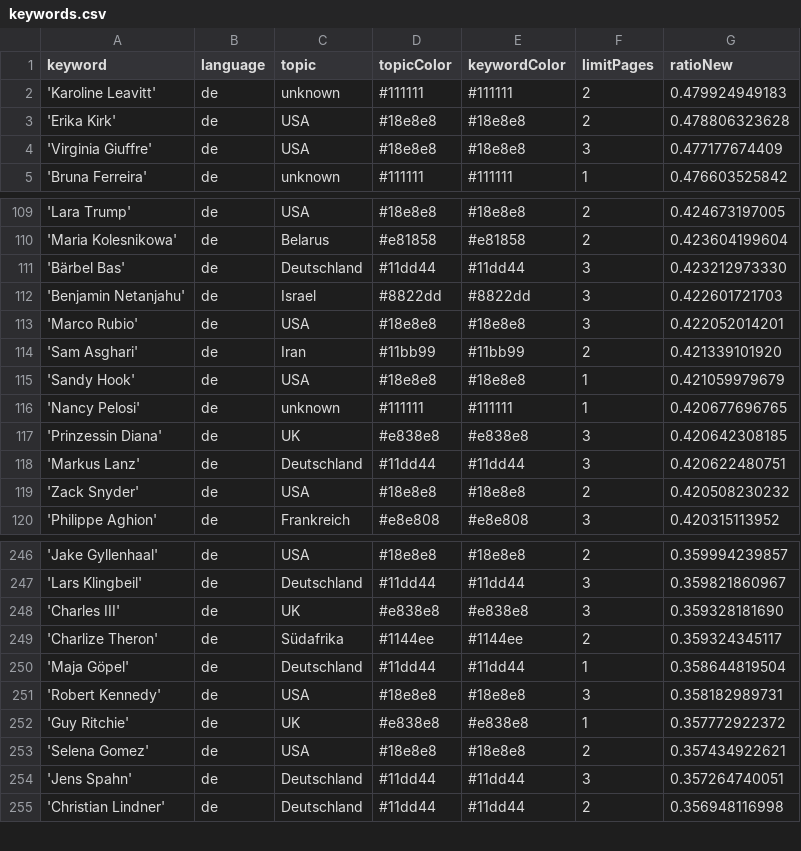
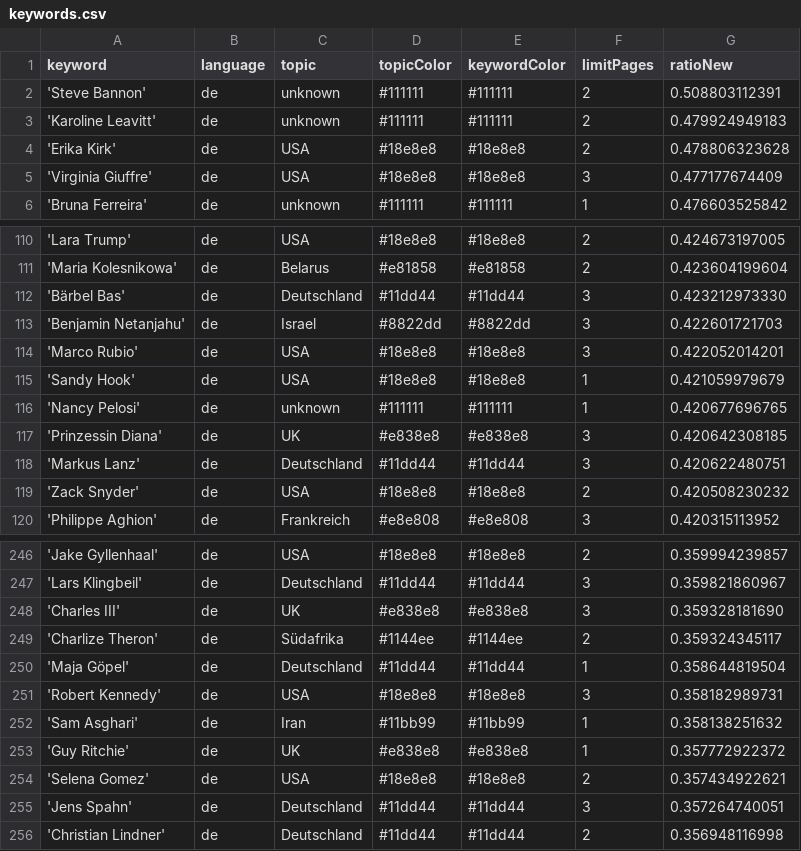
Before and after one commit to JoPhi24-news/leuteFluesterer, a CSV file: keywords.csv, drawn as a sheet; only a part is shown, gaps mark what is left out.

Commit message:
Commit from GitHub Actions (harvest:0.0)

```diff
--- a/keywords.csv
+++ b/keywords.csv
@@ -1,2 +1,3 @@
 keyword,language,topic,topicColor,keywordColor,limitPages,ratioNew
+'Steve Bannon',de,unknown,#111111,#111111,2,0.508803112391
 'Karoline Leavitt',de,unknown,#111111,#111111,2,0.479924949183
@@ -113,3 +114,2 @@ keyword,language,topic,topicColor,keywordColor,limitPages,ratioNew
 'Marco Rubio',de,USA,#18e8e8,#18e8e8,3,0.422052014201
-'Sam Asghari',de,Iran,#11bb99,#11bb99,2,0.421339101920
 'Sandy Hook',de,USA,#18e8e8,#18e8e8,1,0.421059979679
@@ -251,2 +251,3 @@ keyword,language,topic,topicColor,keywordColor,limitPages,ratioNew
 'Robert Kennedy',de,USA,#18e8e8,#18e8e8,3,0.358182989731
+'Sam Asghari',de,Iran,#11bb99,#11bb99,1,0.358138251632
 'Guy Ritchie',de,UK,#e838e8,#e838e8,1,0.357772922372
```
